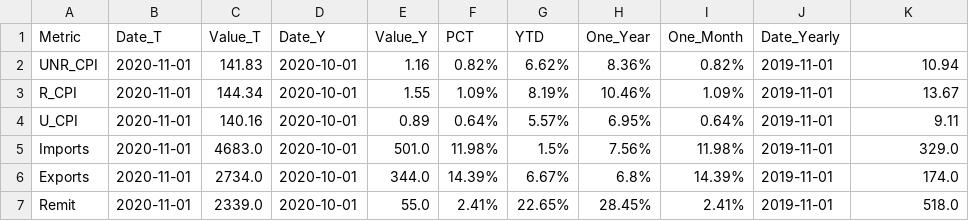
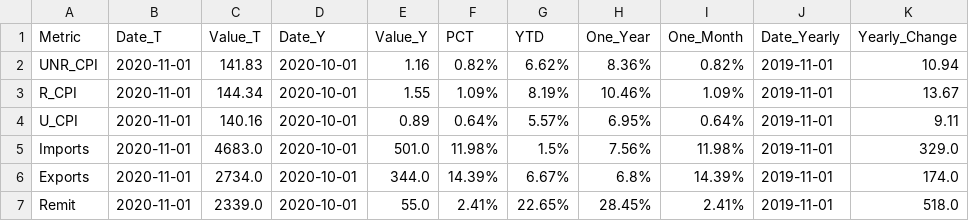
Before and after one commit to agmo1993/macropakistani, a CSV file: data/summary_monthly.csv, drawn as a sheet.

Commit message:
testing

```diff
--- a/data/summary_monthly.csv
+++ b/data/summary_monthly.csv
@@ -1,2 +1,2 @@
-Metric,Date_T,Value_T,Date_Y,Value_Y,PCT,YTD,One_Year,One_Month,Date_Yearly
+Metric,Date_T,Value_T,Date_Y,Value_Y,PCT,YTD,One_Year,One_Month,Date_Yearly,Yearly_Change
 UNR_CPI,2020-11-01,141.83,2020-10-01,1.16,0.82%,6.62%,8.36%,0.82%,2019-11-01,10.94
```
